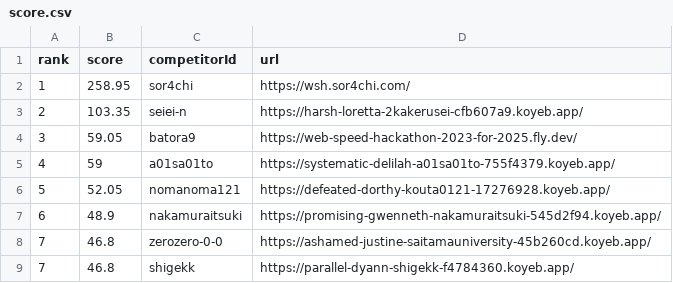
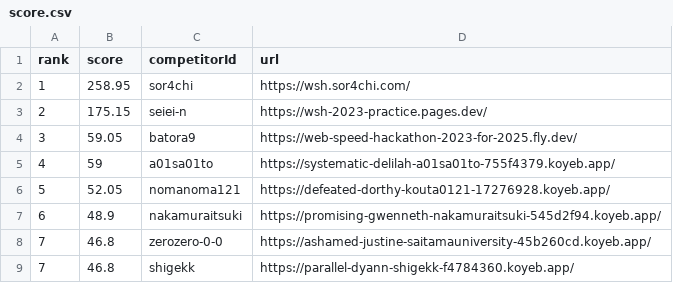
Before and after one commit to saitamau-maximum/web-speed-hackathon-2023-scoring-tool-for-2025, a CSV file: score.csv, drawn as a sheet.

```diff
--- a/score.csv
+++ b/score.csv
@@ -2,3 +2,3 @@ rank,score,competitorId,url
 1,258.95,sor4chi,https://wsh.sor4chi.com/
-2,103.35,seiei-n,https://harsh-loretta-2kakerusei-cfb607a9.koyeb.app/
+2,175.15,seiei-n,https://wsh-2023-practice.pages.dev/
 3,59.05,batora9,https://web-speed-hackathon-2023-for-2025.fly.dev/
```
Also changed, not shown: log.csv, 1 other file.
